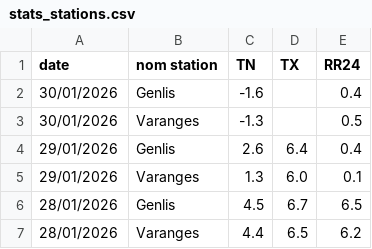
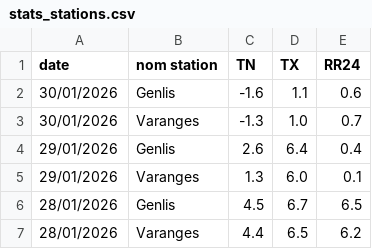
Before and after one commit to JojoKermit/netatmo-data-archive, a CSV file: stats_stations.csv, drawn as a sheet; only a part is shown.

```diff
--- a/stats_stations.csv
+++ b/stats_stations.csv
@@ -1,4 +1,4 @@
 date,nom station,TN,TX,RR24
-30/01/2026,Genlis,-1.6,,0.4
-30/01/2026,Varanges,-1.3,,0.5
+30/01/2026,Genlis,-1.6,1.1,0.6
+30/01/2026,Varanges,-1.3,1.0,0.7
 29/01/2026,Genlis,2.6,6.4,0.4
```
Also changed, not shown: historique.csv.
